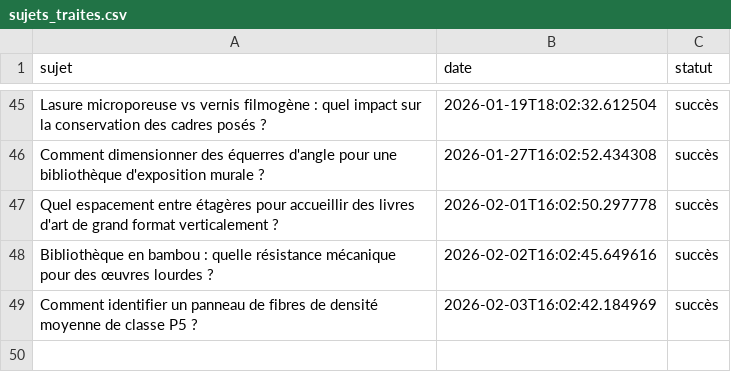
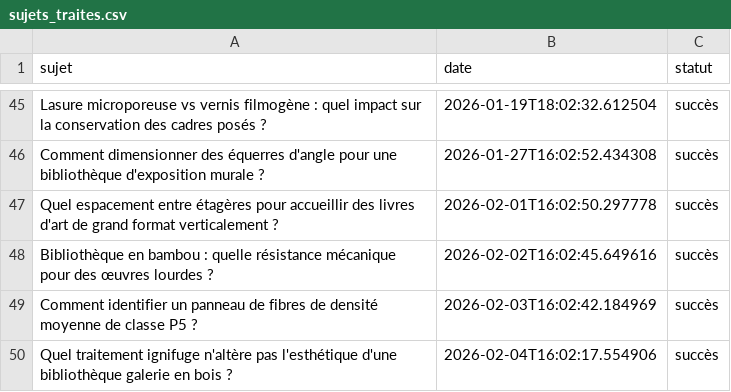
Before and after one commit to Metalosmose21/Biblioth-que-3, a CSV file: sujets_traites.csv, drawn as a sheet; only a part is shown, gaps mark what is left out.

```diff
--- a/sujets_traites.csv
+++ b/sujets_traites.csv
@@ -49 +49,2 @@ Bibliothèque en bambou : quelle résistance mécanique pour des œuvres lourdes
 Comment identifier un panneau de fibres de densité moyenne de classe P5 ?,2026-02-03T16:02:42.184969,succès
+Quel traitement ignifuge n'altère pas l'esthétique d'une bibliothèque galerie en bois ?,2026-02-04T16:02:17.554906,succès
```
Also changed, not shown: sujets.csv.
